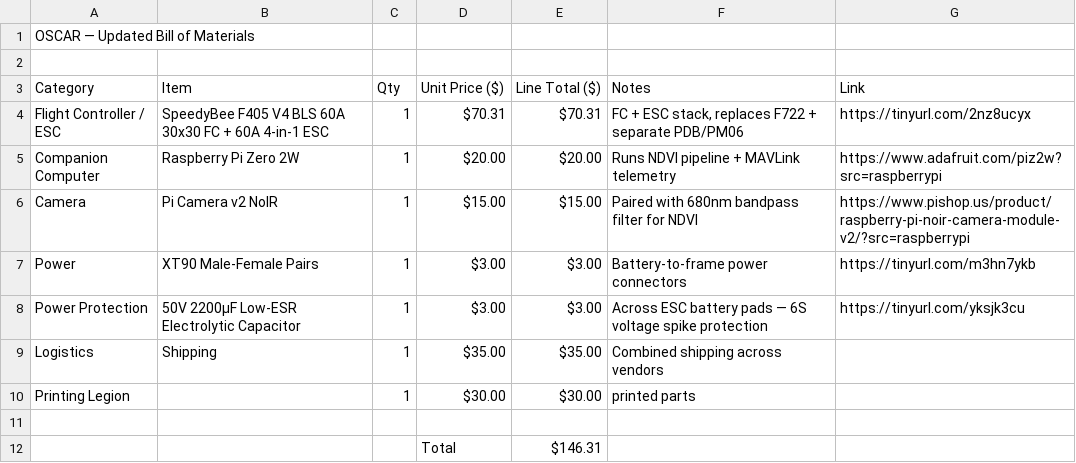
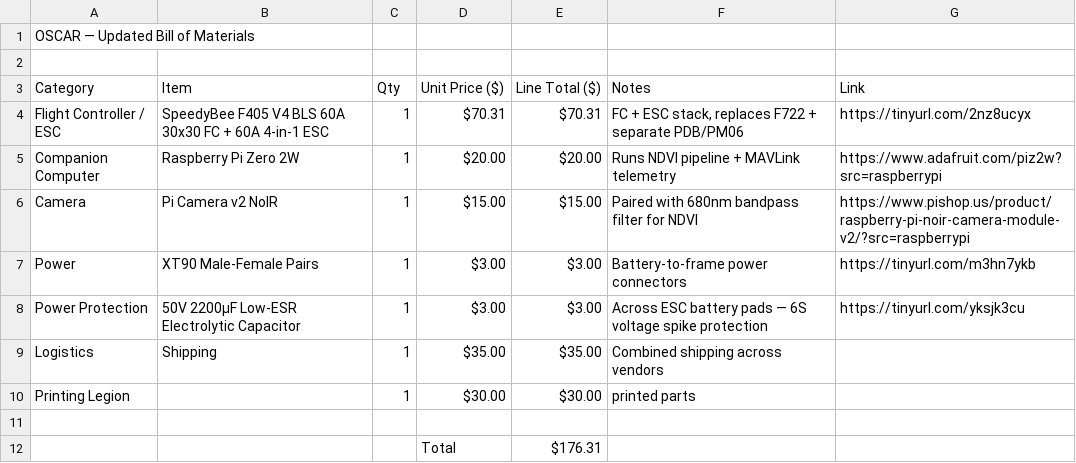
Before and after one commit to nsreeni07/Oscar, a CSV file: OSCAR BOM Final V7.csv, drawn as a sheet.

Commit message:
Update OSCAR BOM Final V7.csv

```diff
--- a/OSCAR BOM Final V7.csv
+++ b/OSCAR BOM Final V7.csv
@@ -11,2 +11,2 @@ Printing Legion,,1,$30.00,$30.00, printed parts,
 
-,,,Total,$146.31,,
+,,,Total,$176.31,,
```
